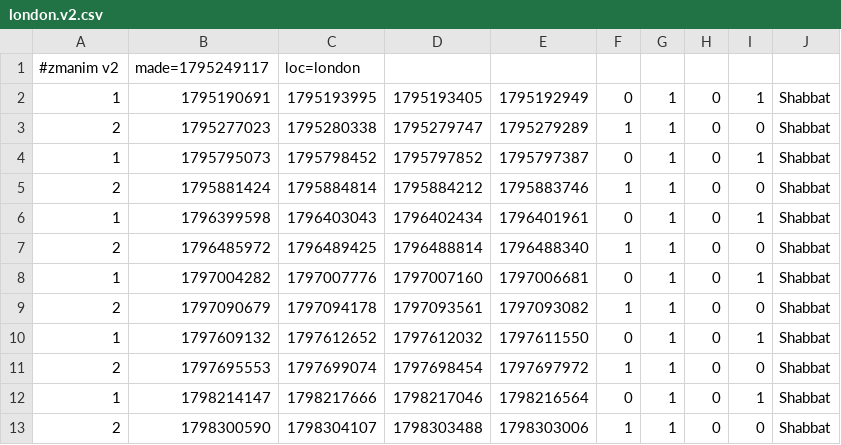
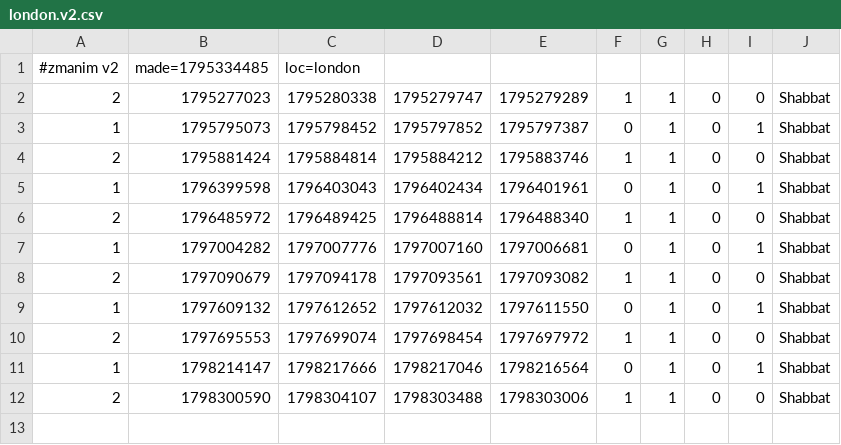
Before and after one commit to cgr210/zmanim-ui, a CSV file: times/london.v2.csv, drawn as a sheet.

```diff
--- a/times/london.v2.csv
+++ b/times/london.v2.csv
@@ -1,3 +1,2 @@
-#zmanim v2,made=1795249117,loc=london
-1,1795190691,1795193995,1795193405,1795192949,0,1,0,1,Shabbat
+#zmanim v2,made=1795334485,loc=london
 2,1795277023,1795280338,1795279747,1795279289,1,1,0,0,Shabbat
```
Also changed, not shown: times/london.csv, times/london_precise.csv, 3 other files.
